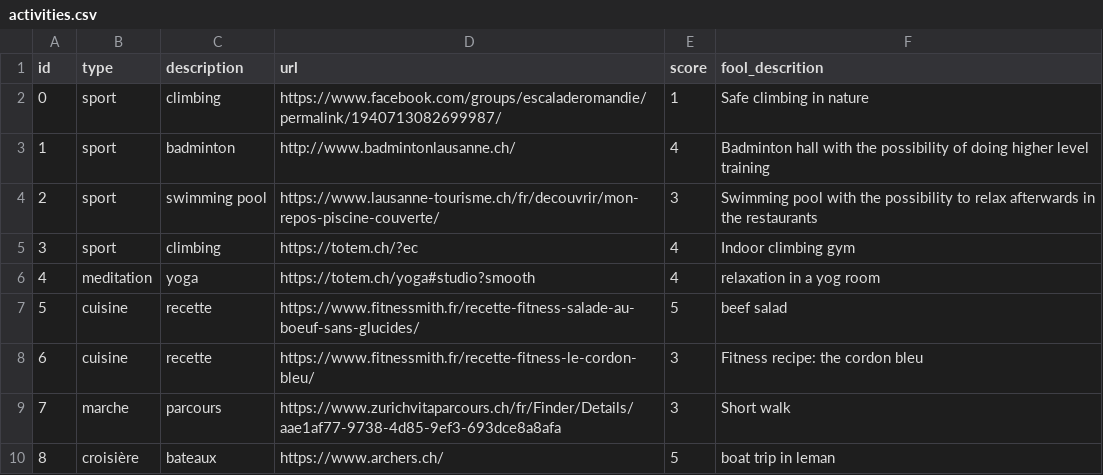
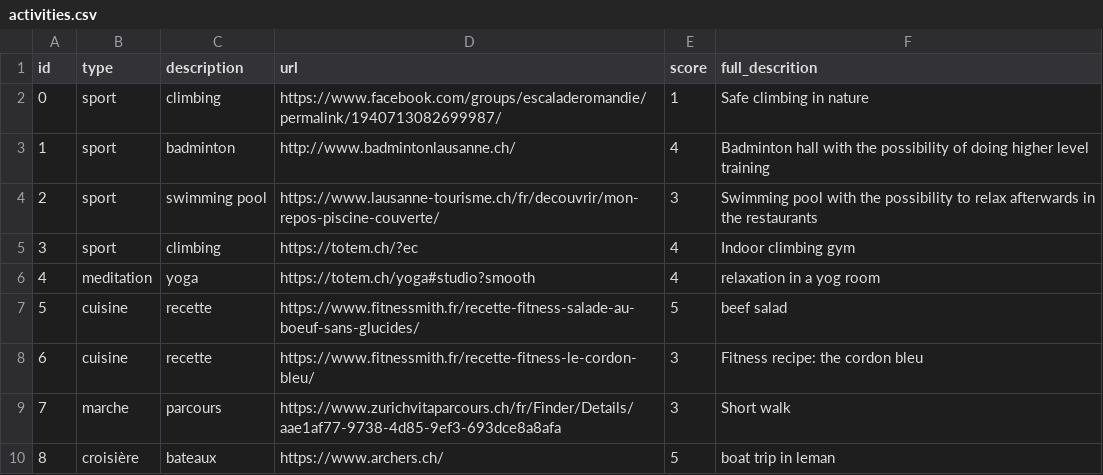
Before and after one commit to hugolgst/homeccenture, a CSV file: backend/activities.csv, drawn as a sheet.

Commit message:
fix typo activities

```diff
--- a/backend/activities.csv
+++ b/backend/activities.csv
@@ -1,2 +1,2 @@
-id,type,description,url,score,fool_descrition
+id,type,description,url,score,full_descrition
 0,"sport","climbing","https://www.facebook.com/groups/escaladeromandie/permalink/1940713082699987/",1,"Safe climbing in nature"
```
Also changed, not shown: 1 other file.
